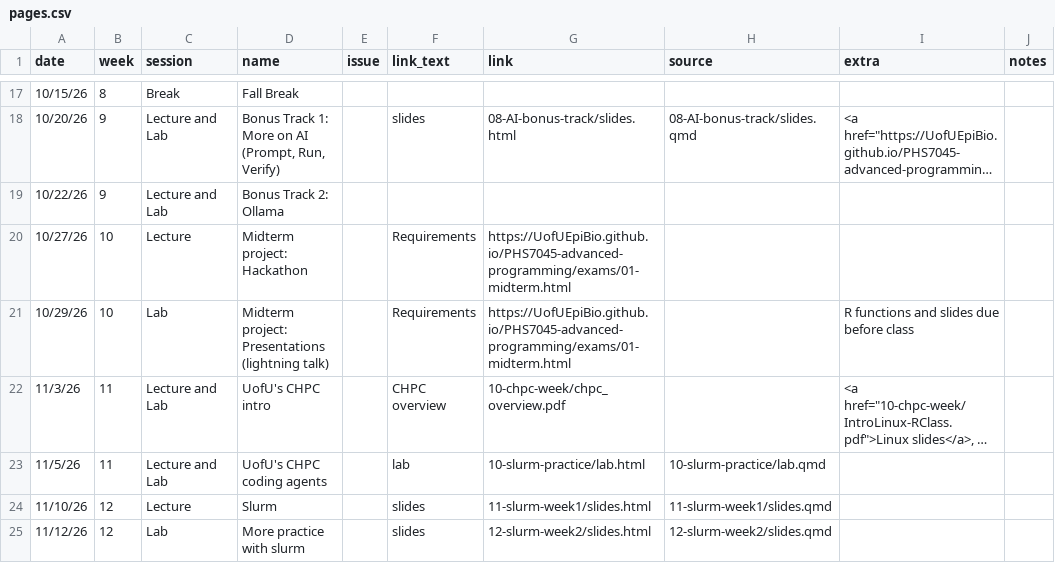
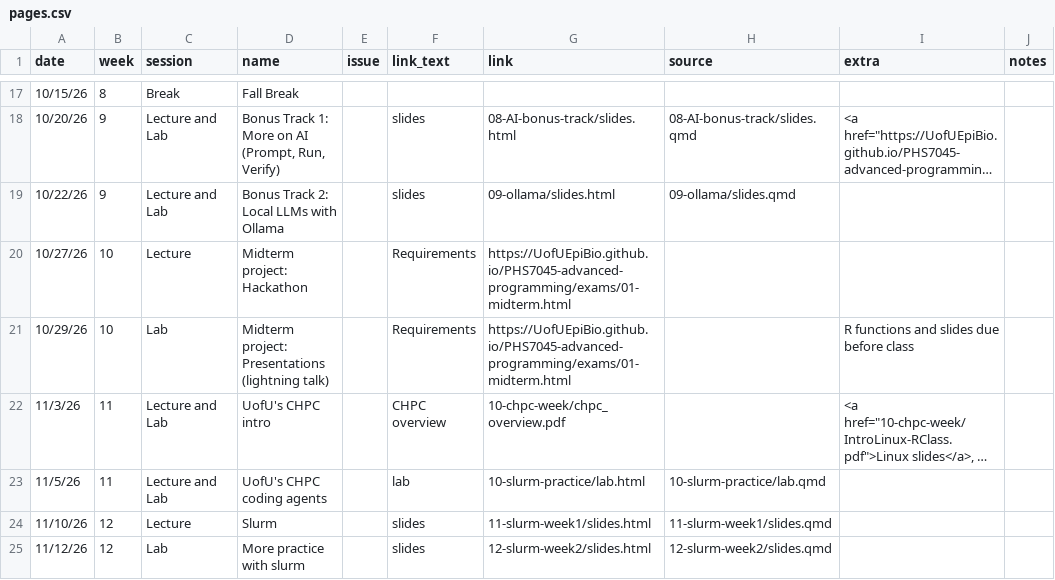
Before and after one commit to UofUEpiBio/PHS7045-advanced-programming, a CSV file: pages.csv, drawn as a sheet; only a part is shown, gaps mark what is left out; long unchanged cells end in …; the diff names each change by its address in the sheet, - before the commit and + after, or states it on an @@ line.

```diff
--- a/pages.csv
+++ b/pages.csv
-D19 (name): Bonus Track 2: Ollama
+D19 (name): Bonus Track 2: Local LLMs with Ollama
-F19 (link_text): (empty)
+F19 (link_text): slides
-G19 (link): (empty)
+G19 (link): 09-ollama/slides.html
-H19 (source): (empty)
+H19 (source): 09-ollama/slides.qmd
```
Also changed, not shown: 3 other files.
